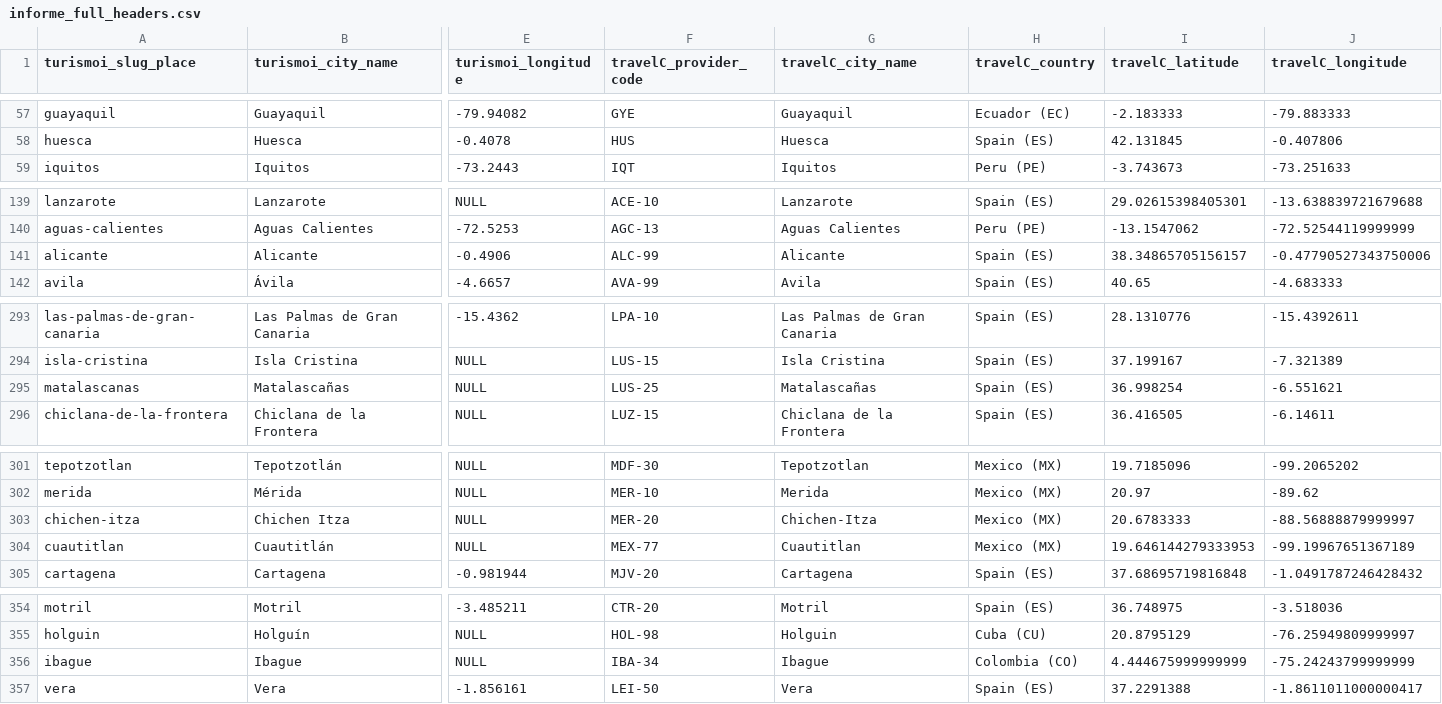
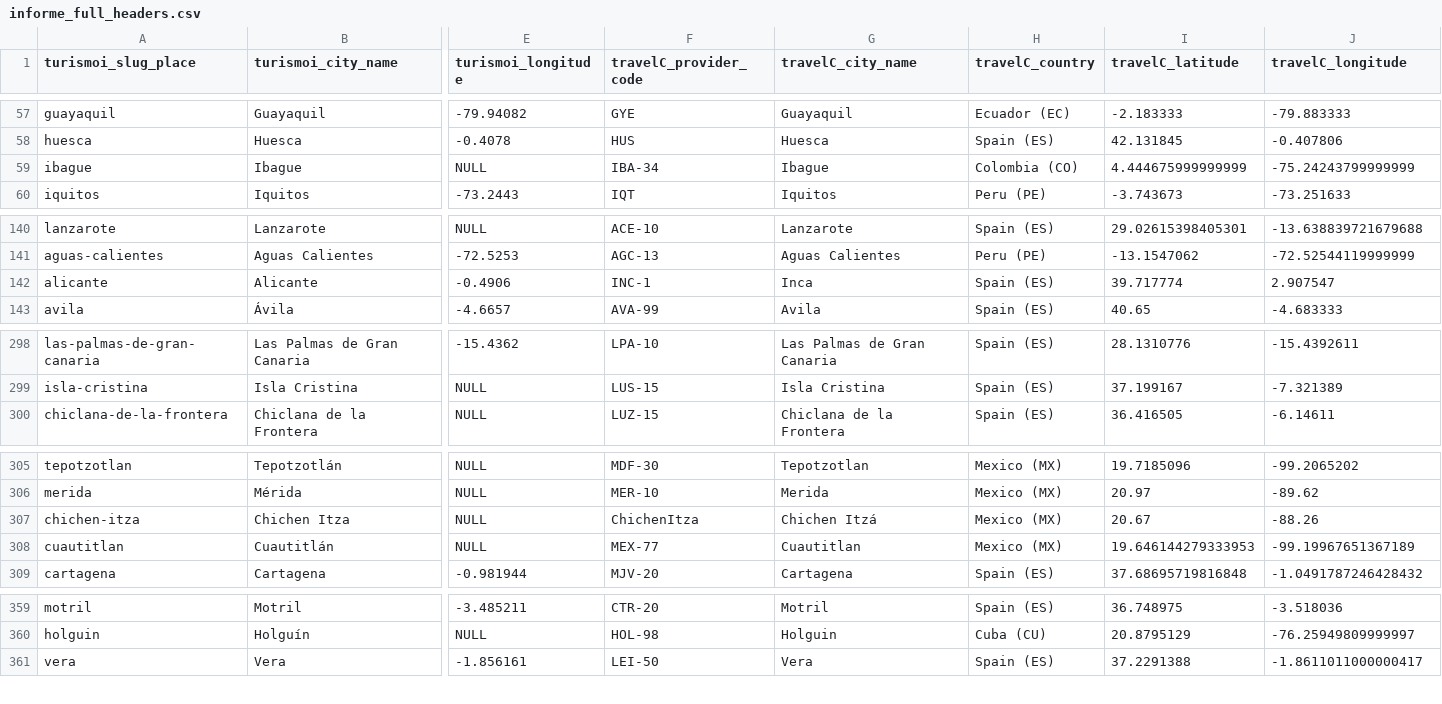
Before and after one commit to felipedelosh/MappingDBPlacesTurismoi, a CSV file: OUTPUT/informe_full_headers.csv, drawn as a sheet; only a part is shown, gaps mark what is left out; addresses are those after the commit; the diff covers the shown part only; the diff names each change by its address in the sheet, - before the commit and + after, or states it on an @@ line.

Commit message:
Macthing latirude and longitude via netactica es en data

```diff
--- a/OUTPUT/informe_full_headers.csv
+++ b/OUTPUT/informe_full_headers.csv
@@ row 356 moved to row 59: ibague @@
-F142 (travelC_provider_code): ALC-99
+F142 (travelC_provider_code): INC-1
-G142 (travelC_city_name): Alicante
+G142 (travelC_city_name): Inca
-I142 (travelC_latitude): 38.34865705156157
+I142 (travelC_latitude): 39.717774
-J142 (travelC_longitude): -0.47790527343750006
+J142 (travelC_longitude): 2.907547
@@ row 295 moved to row 217: matalascanas @@
-F307 (travelC_provider_code): MER-20
+F307 (travelC_provider_code): ChichenItza
-G307 (travelC_city_name): Chichen-Itza
+G307 (travelC_city_name): Chichen Itzá
-I307 (travelC_latitude): 20.6783333
+I307 (travelC_latitude): 20.67
-J307 (travelC_longitude): -88.56888879999997
+J307 (travelC_longitude): -88.26
```
Also changed, not shown: 10 added rows, 2 removed rows, 1 moved row and 6 edited cells elsewhere in this file, 9 other files.
